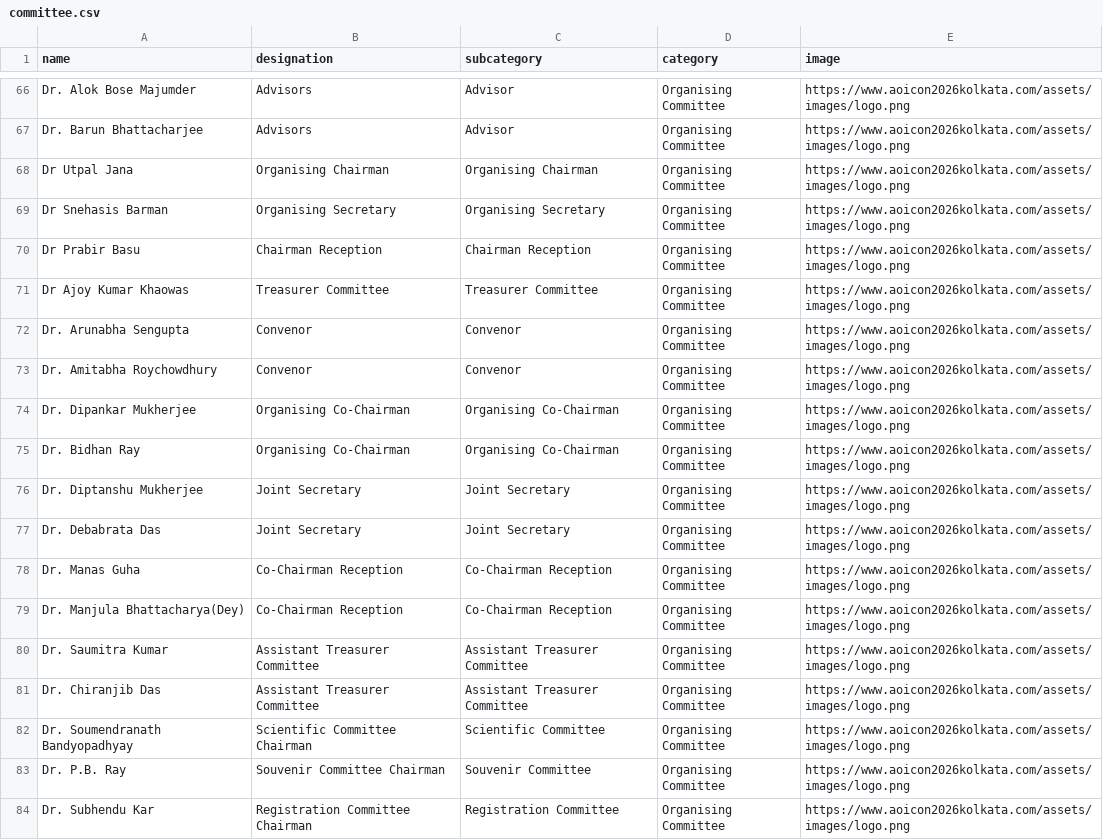
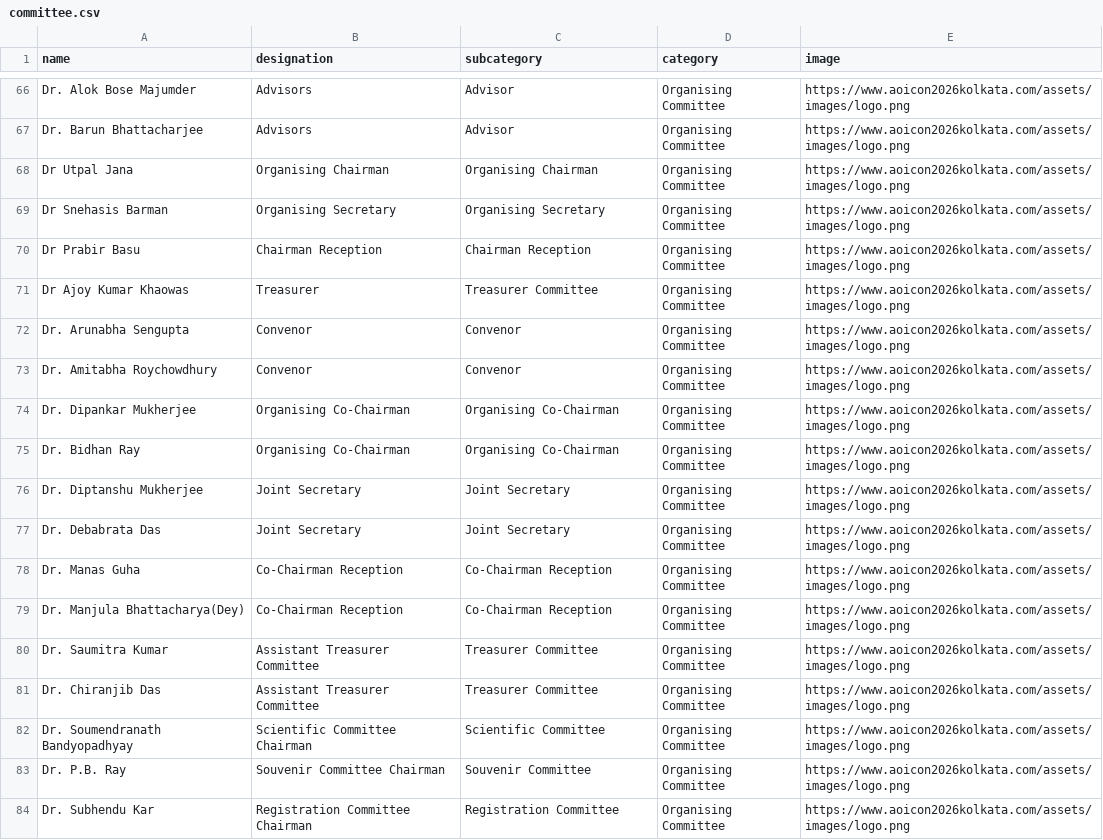
Before and after one commit to SESHAMSURYAVAMSI/committee-2, a CSV file: public/data/committee.csv, drawn as a sheet; only a part is shown, gaps mark what is left out.

Commit message:
modified

```diff
--- a/public/data/committee.csv
+++ b/public/data/committee.csv
@@ -70,3 +70,3 @@ Dr Snehasis Barman,Organising Secretary,Organising Secretary,Organising Committe
 Dr Prabir Basu,Chairman Reception,Chairman Reception,Organising Committee,https://www.aoicon2026kolkata.com/assets/images/logo.png
-Dr Ajoy Kumar Khaowas,Treasurer Committee,Treasurer Committee,Organising Committee,https://www.aoicon2026kolkata.com/assets/images/logo.png
+Dr Ajoy Kumar Khaowas,Treasurer ,Treasurer Committee,Organising Committee,https://www.aoicon2026kolkata.com/assets/images/logo.png
 Dr. Arunabha Sengupta,Convenor,Convenor,Organising Committee,https://www.aoicon2026kolkata.com/assets/images/logo.png
@@ -79,4 +79,4 @@ Dr. Manas Guha,Co-Chairman Reception,Co-Chairman Reception,Organising Committee,
 Dr. Manjula Bhattacharya(Dey),Co-Chairman Reception,Co-Chairman Reception,Organising Committee,https://www.aoicon2026kolkata.com/assets/images/logo.png
-Dr. Saumitra Kumar,Assistant Treasurer Committee,Assistant Treasurer Committee,Organising Committee,https://www.aoicon2026kolkata.com/assets/images/logo.png
-Dr. Chiranjib Das,Assistant Treasurer Committee,Assistant Treasurer Committee,Organising Committee,https://www.aoicon2026kolkata.com/assets/images/logo.png
+Dr. Saumitra Kumar,Assistant Treasurer Committee,Treasurer Committee,Organising Committee,https://www.aoicon2026kolkata.com/assets/images/logo.png
+Dr. Chiranjib Das,Assistant Treasurer Committee,Treasurer Committee,Organising Committee,https://www.aoicon2026kolkata.com/assets/images/logo.png
 Dr. Soumendranath Bandyopadhyay,Scientific Committee Chairman,Scientific Committee,Organising Committee,https://www.aoicon2026kolkata.com/assets/images/logo.png
```
